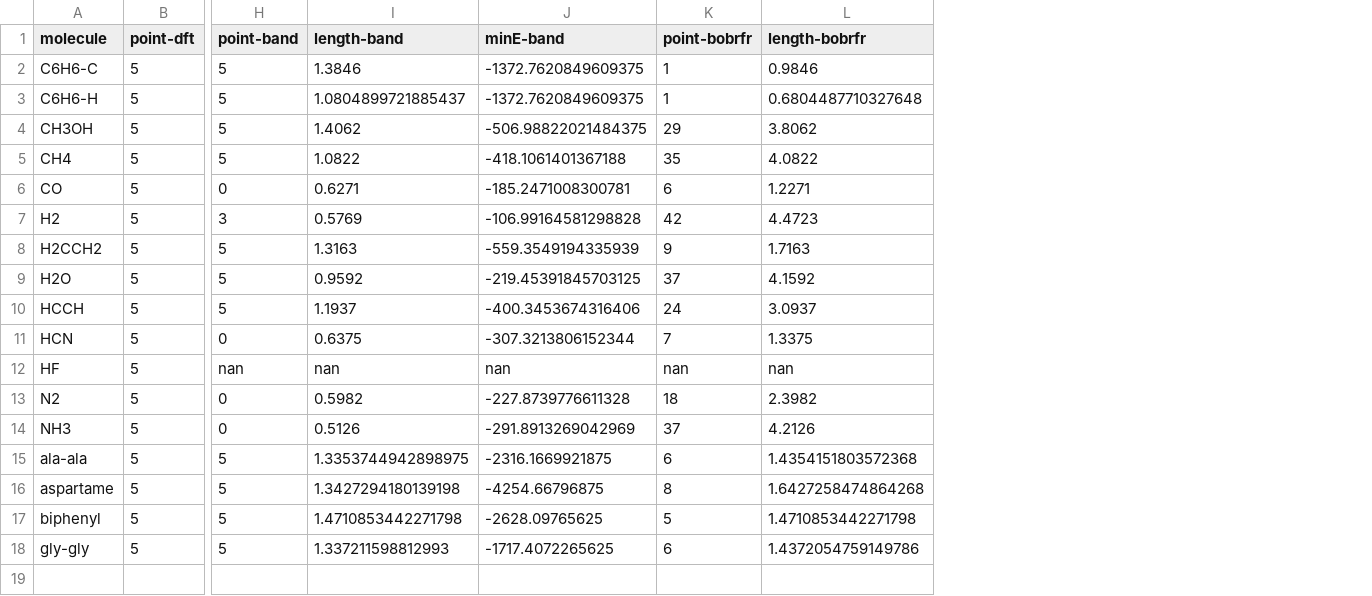
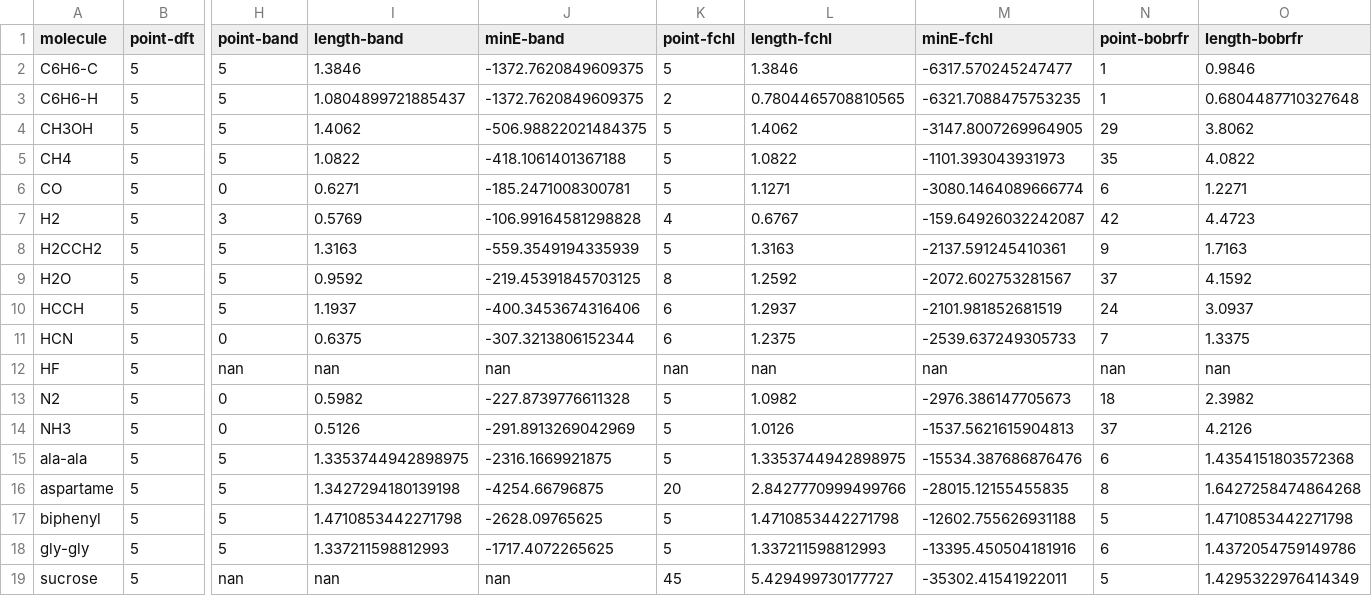
Before and after one commit to dlf57/ml-benchmark, a CSV file: data/r0.csv, drawn as a sheet; only a part is shown, gaps mark what is left out; rows hold the shown columns only; the diff names each change by its address in the sheet, - before the commit and + after, or states it on an @@ line.

Commit message:
Updateed r0 to include fchl for new molecules

```diff
--- a/data/r0.csv
+++ b/data/r0.csv
+column K (point-fchl), rows 2-18: 5 | 2 | 5 | 5 | 5 | 4 | 5 | 8 | 6 | 6 | nan | 5 | 5 | 5 | 20 | 5 | 5
+column L (length-fchl), rows 2-18: 1.3846 | 0.7804465708810565 | 1.4062 | 1.0822 | 1.1271 | 0.6767 | 1.3163 | 1.2592 | 1.2937 | 1.2375 | nan | 1.0982 | 1.0126 | 1.3353744942898975 | 2.8427770999499766 | 1.4710853442271798 | 1.337211598812993
+column M (minE-fchl), rows 2-18: -6317.570245247477 | -6321.7088475753235 | -3147.8007269964905 | -1101.393043931973 | -3080.1464089666774 | -159.64926032242087 | -2137.591245410361 | -2072.602753281567 | -2101.981852681519 | -2539.637249305733 | nan | -2976.386147705673 | -1537.5621615904813 | -15534.387686876476 | -28015.12155455835 | -12602.755626931188 | -13395.450504181916
+row 19: sucrose | 5 | nan | nan | nan | 45 | 5.429499730177727 | -35302.41541922011 | 5 | 1.4295322976414349
```
Also changed, not shown: 1 other file.
